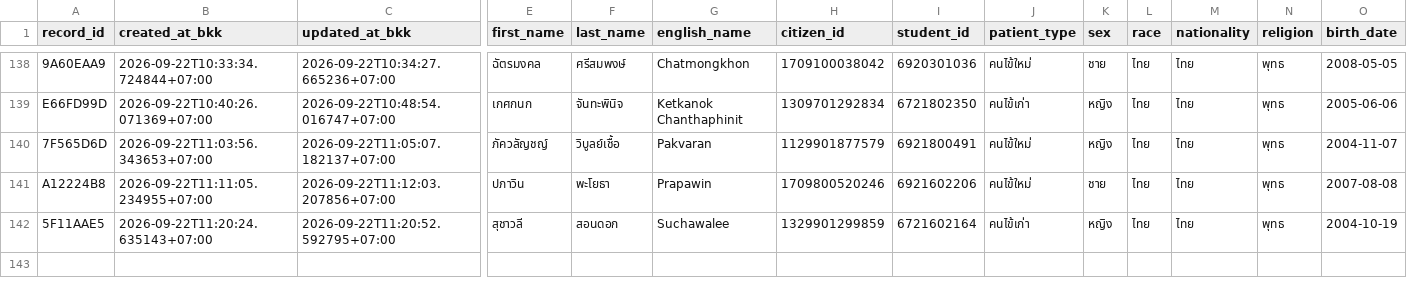
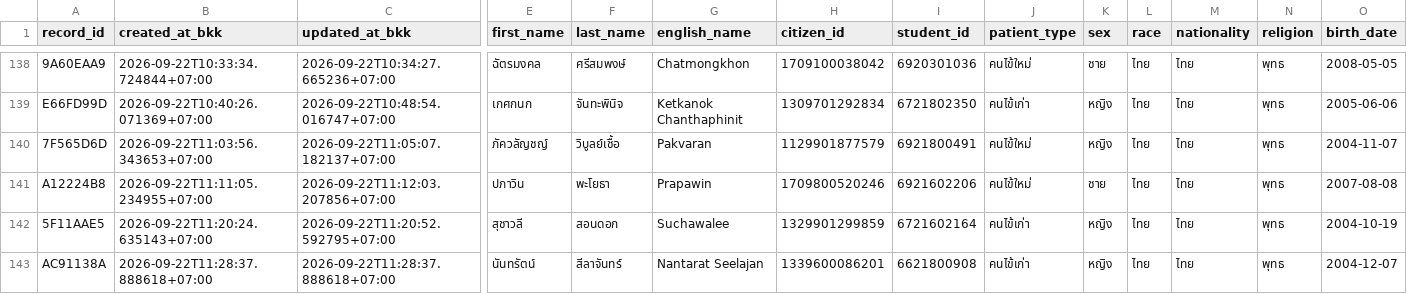
Before and after one commit to PythonianSt/OPD5, a CSV file: opd_records.csv, drawn as a sheet; only a part is shown, gaps mark what is left out; rows hold the shown columns only; the diff names each change by its address in the sheet, - before the commit and + after, or states it on an @@ line.

Commit message:
add OPD record AC91138A 2026-09-22T11:28:37.888618+07:00

```diff
--- a/opd_records.csv
+++ b/opd_records.csv
+row 143: AC91138A | 2026-09-22T11:28:37.888618+07:00 | 2026-09-22T11:28:37.888618+07:00 | นันทรัตน์ | สีลาจันทร์ | Nantarat Seelajan | 1339600086201 | 6621800908 | คนไข้เก่า | หญิง | ไทย | ไทย | พุทธ | 2004-12-07
```
